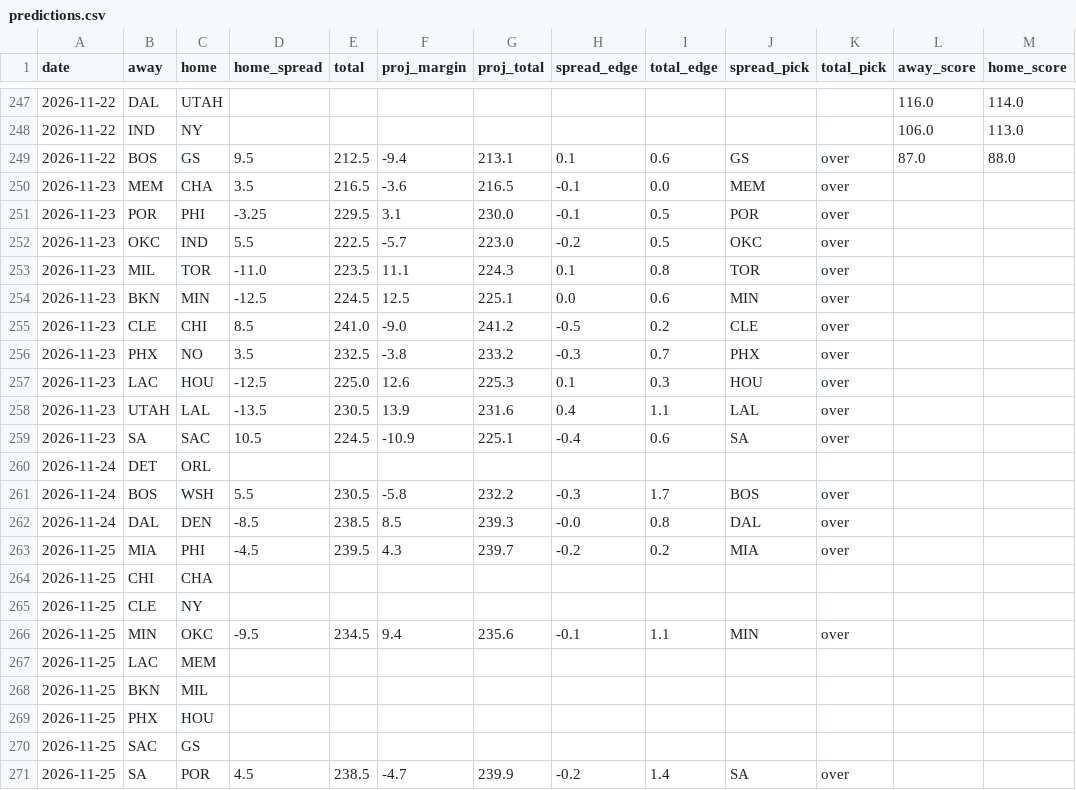
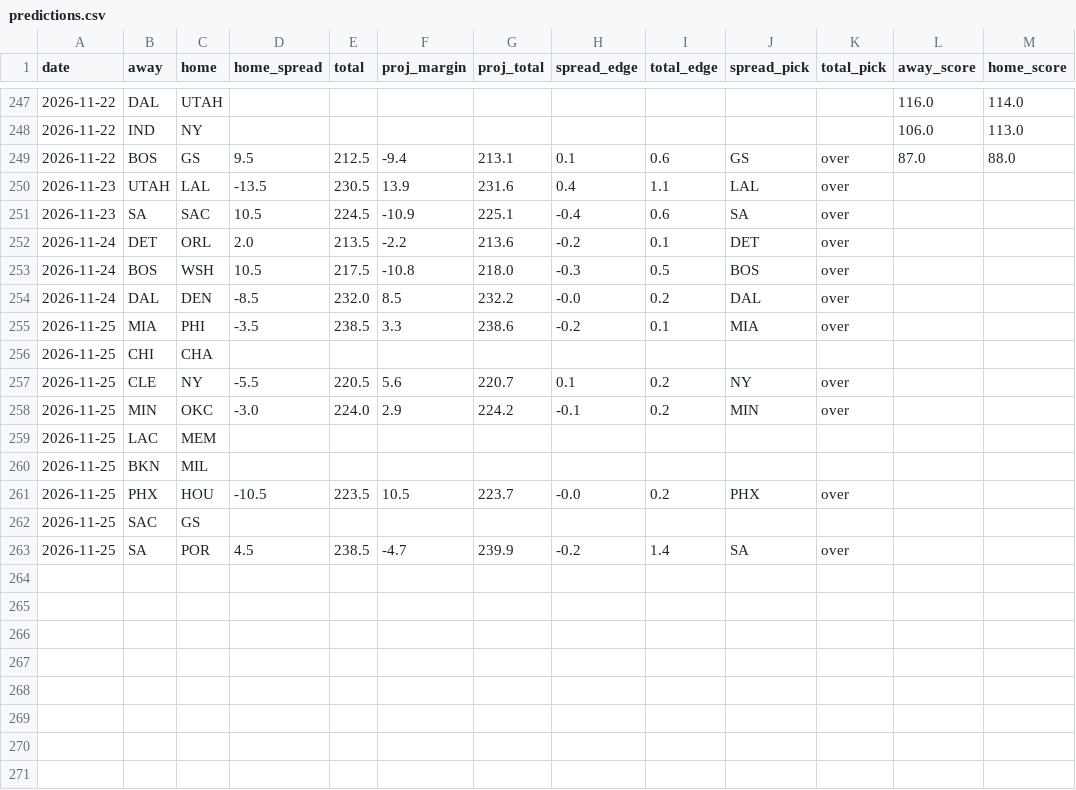
Before and after one commit to stevopotpie/courtline, a CSV file: data/predictions.csv, drawn as a sheet; only a part is shown, gaps mark what is left out.

```diff
--- a/data/predictions.csv
+++ b/data/predictions.csv
@@ -249,22 +249,14 @@ date,away,home,home_spread,total,proj_margin,proj_total,spread_edge,total_edge,s
 2026-11-22,BOS,GS,9.5,212.5,-9.4,213.1,0.1,0.6,GS,over,87.0,88.0
-2026-11-23,MEM,CHA,3.5,216.5,-3.6,216.5,-0.1,0.0,MEM,over,,
-2026-11-23,POR,PHI,-3.25,229.5,3.1,230.0,-0.1,0.5,POR,over,,
-2026-11-23,OKC,IND,5.5,222.5,-5.7,223.0,-0.2,0.5,OKC,over,,
-2026-11-23,MIL,TOR,-11.0,223.5,11.1,224.3,0.1,0.8,TOR,over,,
-2026-11-23,BKN,MIN,-12.5,224.5,12.5,225.1,0.0,0.6,MIN,over,,
-2026-11-23,CLE,CHI,8.5,241.0,-9.0,241.2,-0.5,0.2,CLE,over,,
-2026-11-23,PHX,NO,3.5,232.5,-3.8,233.2,-0.3,0.7,PHX,over,,
-2026-11-23,LAC,HOU,-12.5,225.0,12.6,225.3,0.1,0.3,HOU,over,,
 2026-11-23,UTAH,LAL,-13.5,230.5,13.9,231.6,0.4,1.1,LAL,over,,
 2026-11-23,SA,SAC,10.5,224.5,-10.9,225.1,-0.4,0.6,SA,over,,
-2026-11-24,DET,ORL,,,,,,,,,,
-2026-11-24,BOS,WSH,5.5,230.5,-5.8,232.2,-0.3,1.7,BOS,over,,
-2026-11-24,DAL,DEN,-8.5,238.5,8.5,239.3,-0.0,0.8,DAL,over,,
-2026-11-25,MIA,PHI,-4.5,239.5,4.3,239.7,-0.2,0.2,MIA,over,,
+2026-11-24,DET,ORL,2.0,213.5,-2.2,213.6,-0.2,0.1,DET,over,,
+2026-11-24,BOS,WSH,10.5,217.5,-10.8,218.0,-0.3,0.5,BOS,over,,
+2026-11-24,DAL,DEN,-8.5,232.0,8.5,232.2,-0.0,0.2,DAL,over,,
+2026-11-25,MIA,PHI,-3.5,238.5,3.3,238.6,-0.2,0.1,MIA,over,,
 2026-11-25,CHI,CHA,,,,,,,,,,
-2026-11-25,CLE,NY,,,,,,,,,,
-2026-11-25,MIN,OKC,-9.5,234.5,9.4,235.6,-0.1,1.1,MIN,over,,
+2026-11-25,CLE,NY,-5.5,220.5,5.6,220.7,0.1,0.2,NY,over,,
+2026-11-25,MIN,OKC,-3.0,224.0,2.9,224.2,-0.1,0.2,MIN,over,,
 2026-11-25,LAC,MEM,,,,,,,,,,
 2026-11-25,BKN,MIL,,,,,,,,,,
-2026-11-25,PHX,HOU,,,,,,,,,,
+2026-11-25,PHX,HOU,-10.5,223.5,10.5,223.7,-0.0,0.2,PHX,over,,
 2026-11-25,SAC,GS,,,,,,,,,,
```
Also changed, not shown: 9 other files.
